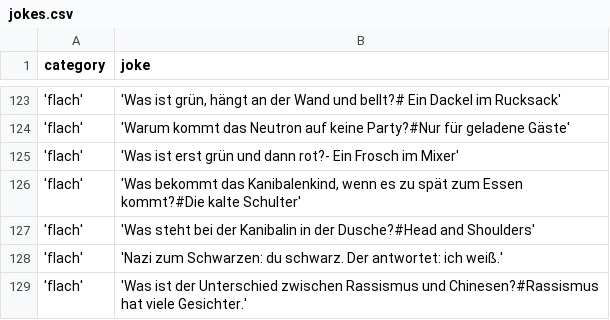
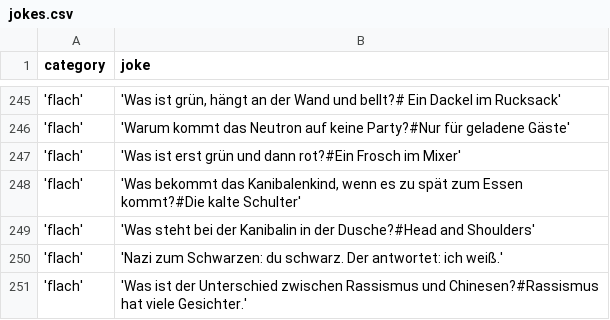
Before and after one commit to johannesschweig/helix-bot, a CSV file: data/jokes.csv, drawn as a sheet; only a part is shown, gaps mark what is left out; the diff covers the shown part only.

Commit message:
new jokes, random does not show bedenklich, new category jesus

```diff
--- a/data/jokes.csv
+++ b/data/jokes.csv
@@ -124,3 +246,3 @@ category;joke
 'flach';'Warum kommt das Neutron auf keine Party?#Nur für geladene Gäste'
-'flach';'Was ist erst grün und dann rot?- Ein Frosch im Mixer'
+'flach';'Was ist erst grün und dann rot?#Ein Frosch im Mixer'
 'flach';'Was bekommt das Kanibalenkind, wenn es zu spät zum Essen kommt?#Die kalte Schulter'
```
Also changed, not shown: 36 added rows, 6 removed rows, 104 moved rows and 2 edited cells elsewhere in this file, 1 other file.
